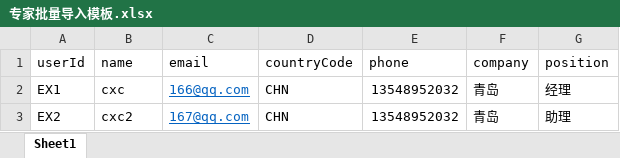
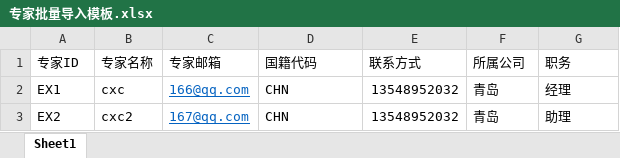
Before and after one commit to ThreeEgg/iccp-admin, an Excel workbook: src/assets/file/专家批量导入模板.xlsx, sheet Sheet1, drawn as a sheet; values as stored, in another font and other column widths than the file's, no borders; removed rows and columns are numbered as before the commit, all else as after; the diff names each change by its address in the sheet, - before the commit and + after, or states it on an @@ line.

```diff
--- a/src/assets/file/专家批量导入模板.xlsx (sheet Sheet1)
+++ b/src/assets/file/专家批量导入模板.xlsx (sheet Sheet1)
-row 1: userId | name | email | countryCode | phone | company | position
+row 1: 专家ID | 专家名称 | 专家邮箱 | 国籍代码 | 联系方式 | 所属公司 | 职务
```
Also changed, not shown: 25 other files.
